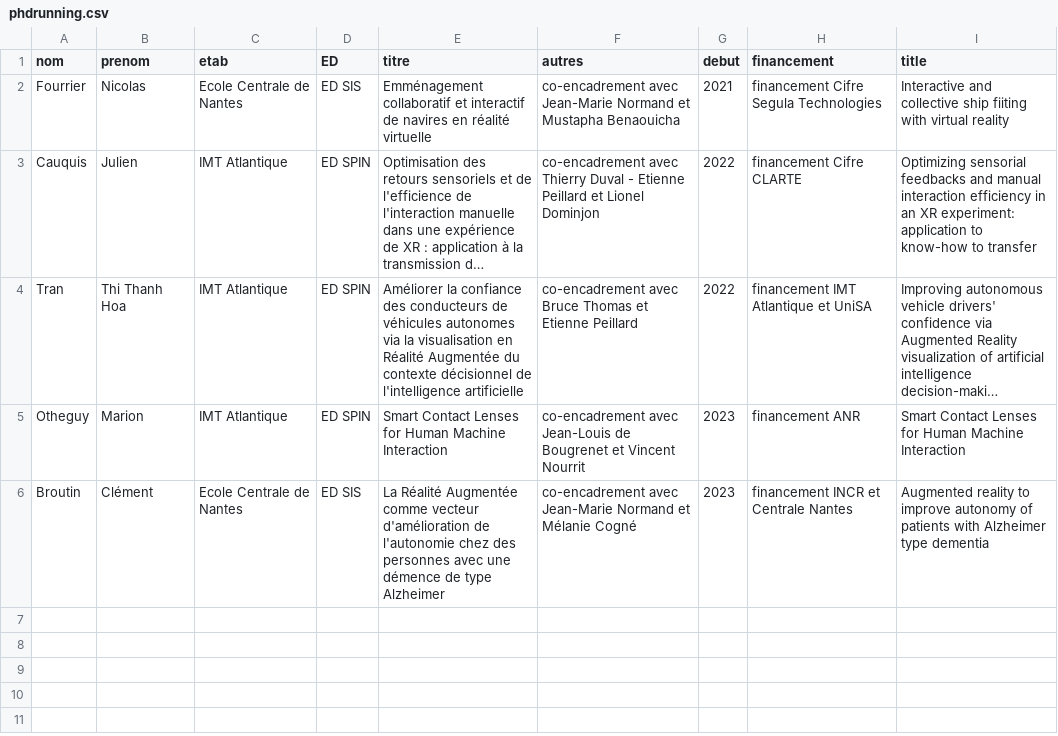
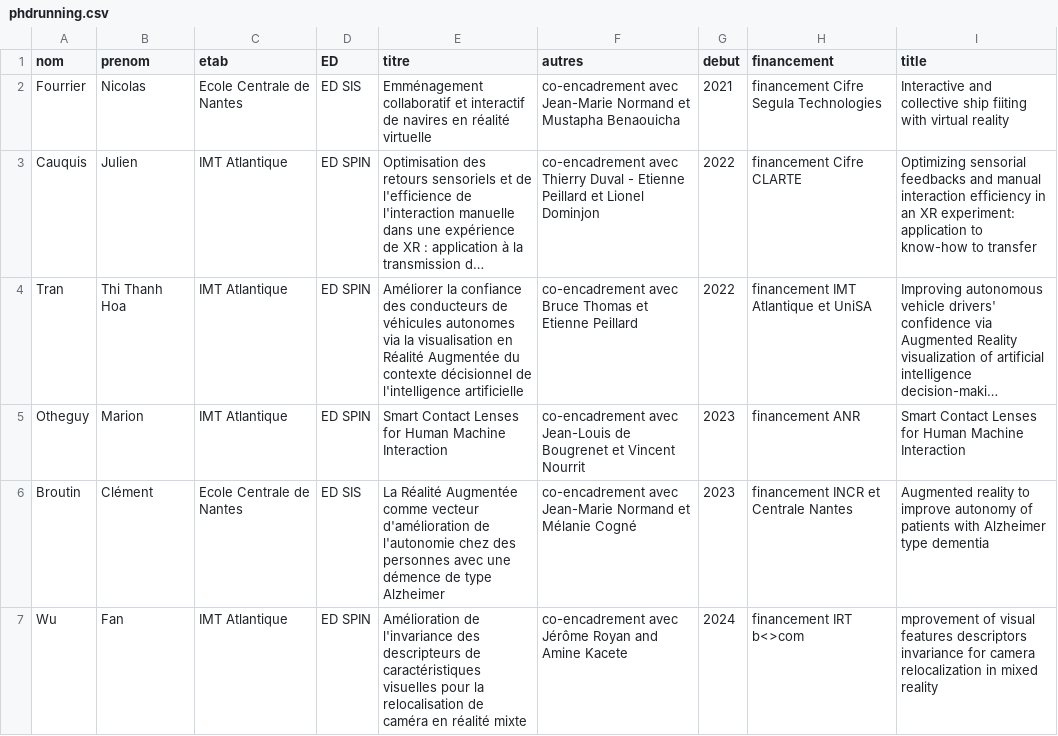
Before and after one commit to guillaumemoreau/guillaumemoreau.github.io, a CSV file: src/_data/phdrunning.csv, drawn as a sheet; long unchanged cells end in ….

```diff
--- a/src/_data/phdrunning.csv
+++ b/src/_data/phdrunning.csv
@@ -6 +6,2 @@ Otheguy, Marion,IMT Atlantique, ED SPIN,Smart Contact Lenses for Human Machine I
 Broutin,Clément,Ecole Centrale de Nantes,ED SIS,La Réalité Augmentée comme vecteur d'amélioration de l'autonomie chez des personnes avec une démence de type Alzheimer,co-encadrement avec Jean-Marie Normand et Mélanie Cogné,2023,financement INCR et Centrale Nantes,Augmented reality to improve autonomy of patients with Alzheimer type dementia
+Wu,Fan,IMT Atlantique,ED SPIN,Amélioration de l'invariance des descripteurs de caractéristiques visuelles pour la relocalisation de caméra en réalité mixte,co-encadrement avec Jérôme Royan and Amine Kacete,2024,financement IRT b<>com,mprovement of visual features descriptors invariance for camera relocalization in mixed reality
```
Also changed, not shown: 45 other files.
